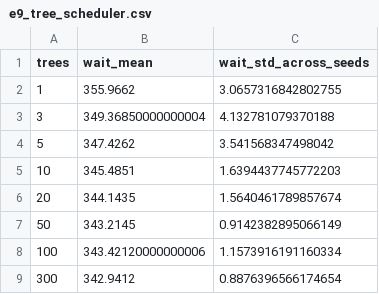
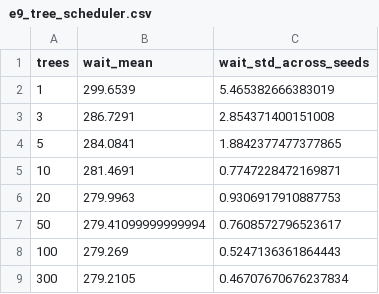
Before and after one commit to LordFlyaway/OS_project, a CSV file: experiments/results/e9_tree_scheduler.csv, drawn as a sheet.

```diff
--- a/experiments/results/e9_tree_scheduler.csv
+++ b/experiments/results/e9_tree_scheduler.csv
@@ -1,9 +1,9 @@
 trees,wait_mean,wait_std_across_seeds
-1,355.9662,3.0657316842802755
-3,349.36850000000004,4.132781079370188
-5,347.4262,3.541568347498042
-10,345.4851,1.6394437745772203
-20,344.1435,1.5640461789857674
-50,343.2145,0.9142382895066149
-100,343.42120000000006,1.1573916191160334
-300,342.9412,0.8876396566174654
+1,299.6539,5.465382666383019
+3,286.7291,2.854371400151008
+5,284.0841,1.8842377477377865
+10,281.4691,0.7747228472169871
+20,279.9963,0.9306917910887753
+50,279.41099999999994,0.7608572796523617
+100,279.269,0.5247136361864443
+300,279.2105,0.46707670676237834
```
Also changed, not shown: experiments/results/e10_scalability.csv, experiments/results/e13_noise_sweep.csv, 35 other files.
